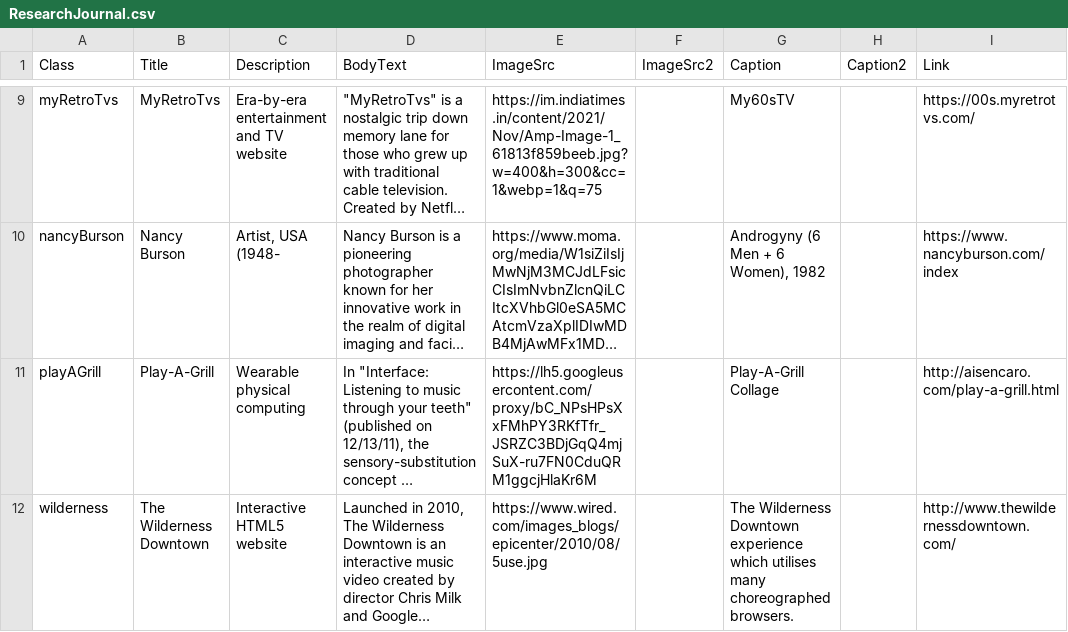
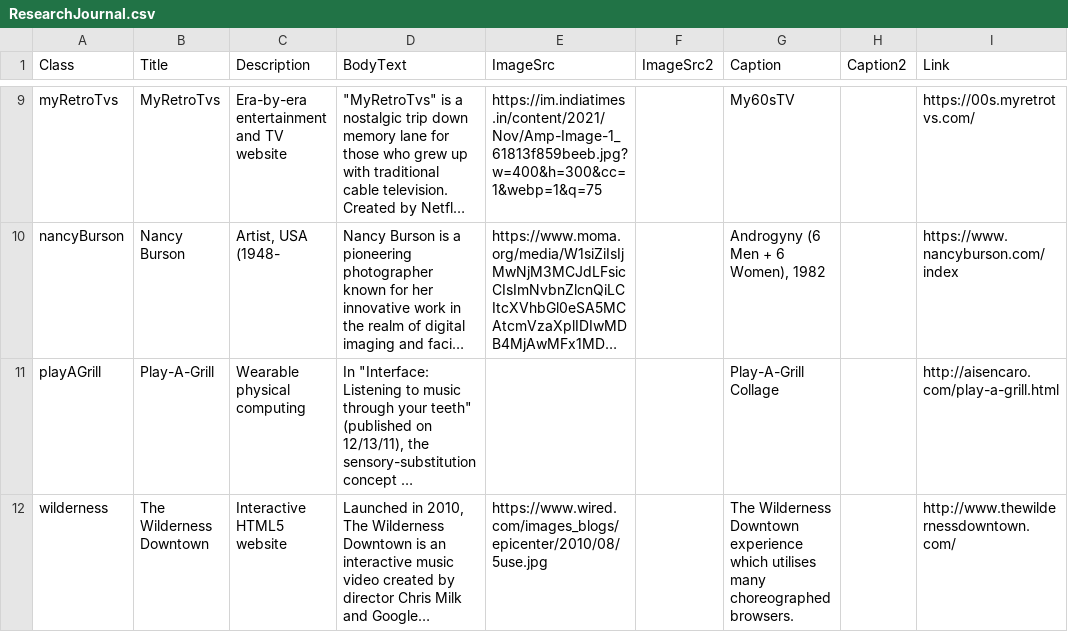
Before and after one commit to angeliquegon17/Research-Journal, a CSV file: ResearchJournal.csv, drawn as a sheet; only a part is shown, gaps mark what is left out; long unchanged cells end in …; the diff names each change by its address in the sheet, - before the commit and + after, or states it on an @@ line.

Commit message:
Update ResearchJournal.csv

```diff
--- a/ResearchJournal.csv
+++ b/ResearchJournal.csv
-E11 (ImageSrc): https://lh5.googleusercontent.com/proxy/bC_NPsHPsXxFMhPY3RKfTfr_JSRZC3BDjGqQ4mjSuX-ru7FN0CduQRM1ggcjHlaKr6M
+E11 (ImageSrc): (empty)
```
